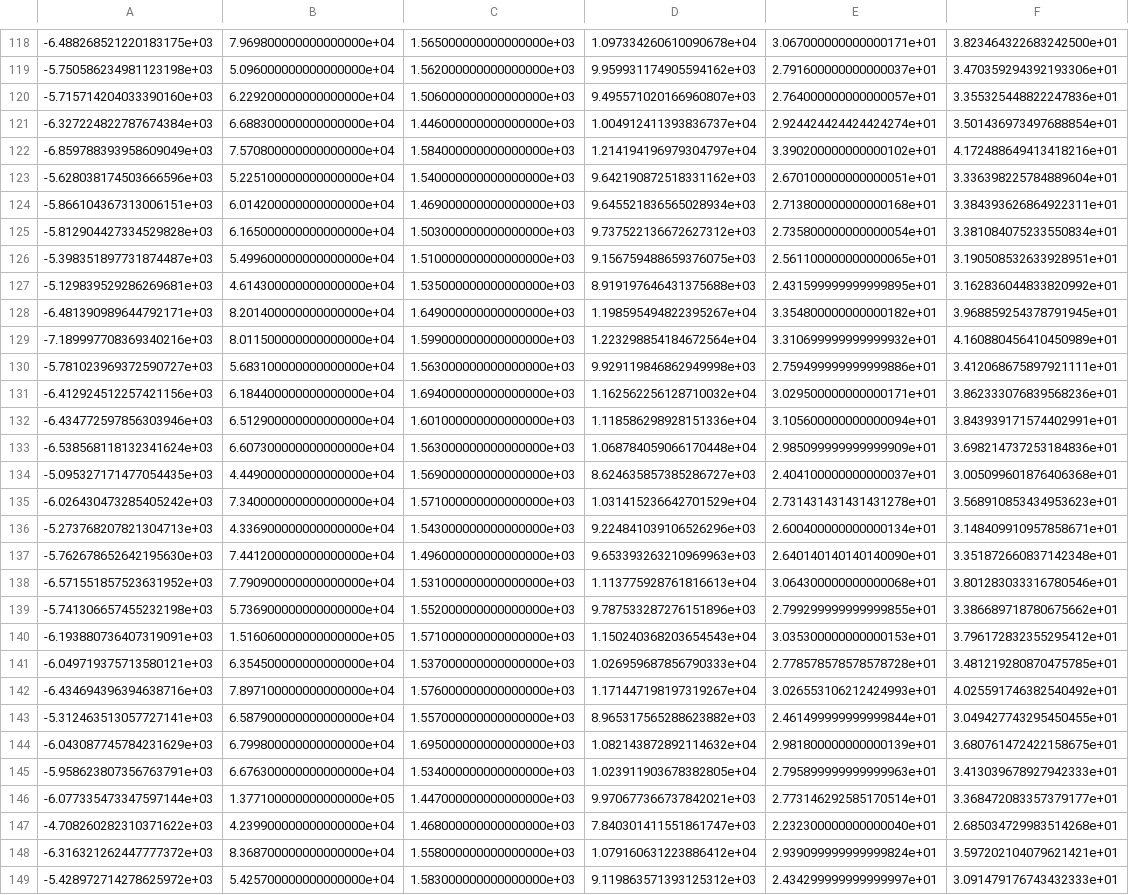
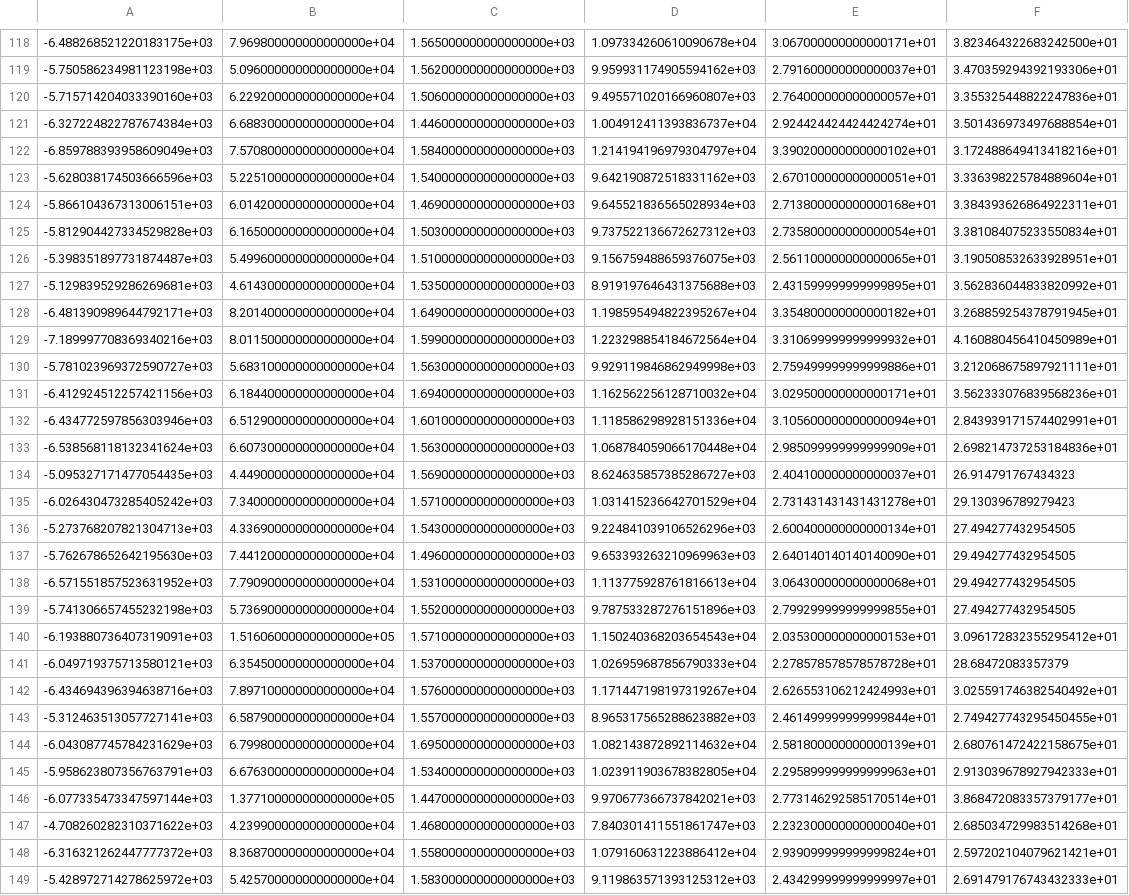
Before and after one commit to Cyberloafingg/DQN, a CSV file: TLCS/GeneratorTest/标准1681204789.6071606.csv, drawn as a sheet; only a part is shown, gaps mark what is left out; the diff covers the shown part only; the diff names each change by its address in the sheet, - before the commit and + after, or states it on an @@ line.

```diff
--- a/TLCS/GeneratorTest/标准1681204789.6071606.csv
+++ b/TLCS/GeneratorTest/标准1681204789.6071606.csv
-F122: 4.172488649413418216e+01
+F122: 3.172488649413418216e+01
-F127: 3.162836044833820992e+01
+F127: 3.562836044833820992e+01
-F128: 3.968859254378791945e+01
+F128: 3.268859254378791945e+01
-F130: 3.412068675897921111e+01
+F130: 3.212068675897921111e+01
-F131: 3.862333076839568236e+01
+F131: 3.562333076839568236e+01
-F132: 3.843939171574402991e+01
+F132: 2.843939171574402991e+01
-F133: 3.698214737253184836e+01
+F133: 2.698214737253184836e+01
-F134: 3.005099601876406368e+01
+F134: 26.914791767434323
-F135: 3.568910853434953623e+01
+F135: 29.130396789279423
-F136: 3.148409910957858671e+01
+F136: 27.494277432954505
-F137: 3.351872660837142348e+01
+F137: 29.494277432954505
-F138: 3.801283033316780546e+01
+F138: 29.494277432954505
-F139: 3.386689718780675662e+01
+F139: 27.494277432954505
-E140: 3.035300000000000153e+01
+E140: 2.035300000000000153e+01
-F140: 3.796172832355295412e+01
+F140: 3.096172832355295412e+01
-E141: 2.778578578578578728e+01
+E141: 2.278578578578578728e+01
-F141: 3.481219280870475785e+01
+F141: 28.68472083357379
-E142: 3.026553106212424993e+01
+E142: 2.626553106212424993e+01
-F142: 4.025591746382540492e+01
+F142: 3.025591746382540492e+01
-F143: 3.049427743295450455e+01
+F143: 2.749427743295450455e+01
-E144: 2.981800000000000139e+01
+E144: 2.581800000000000139e+01
-F144: 3.680761472422158675e+01
+F144: 2.680761472422158675e+01
-E145: 2.795899999999999963e+01
+E145: 2.295899999999999963e+01
-F145: 3.413039678927942333e+01
+F145: 2.913039678927942333e+01
-F146: 3.368472083357379177e+01
+F146: 3.868472083357379177e+01
-F148: 3.597202104079621421e+01
+F148: 2.597202104079621421e+01
-F149: 3.091479176743432333e+01
+F149: 2.691479176743432333e+01
```
Also changed, not shown: 18 edited cells elsewhere in this file, 1 other file.
